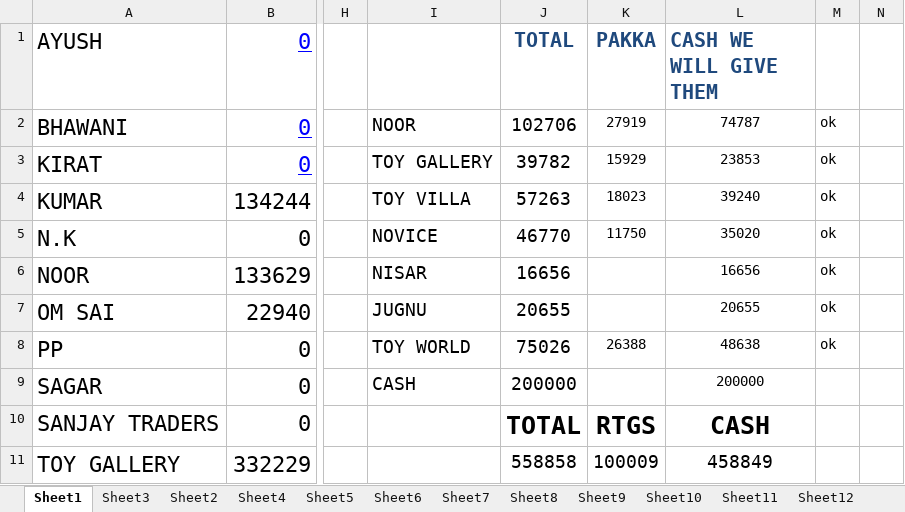
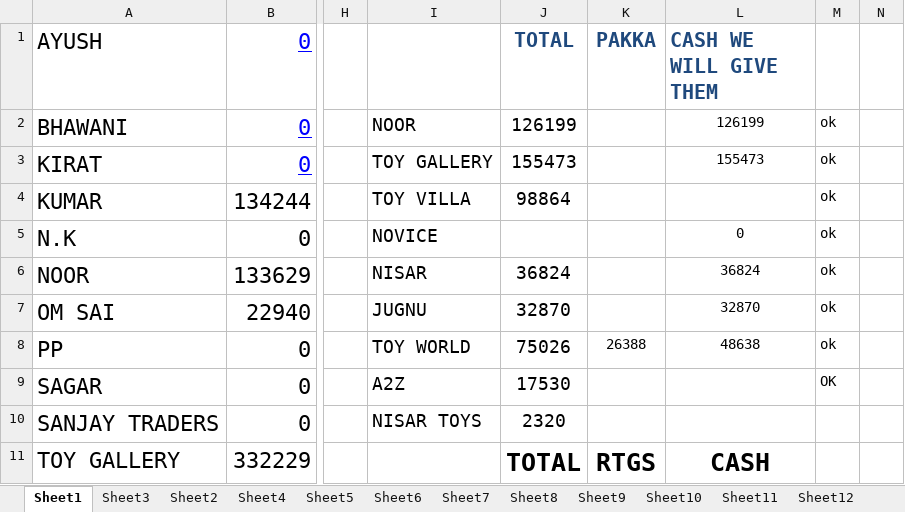
Before and after one commit to hunksammy/2084377289testbysam, an Excel workbook: IMPORTANT/main.xlsx, sheet Sheet1, drawn as a sheet; only a part is shown, gaps mark what is left out; values as stored, in another font and other column widths than the file's, no borders; conditional formats not drawn; the diff covers the shown part only; the diff names each change by its address in the sheet, - before the commit and + after, or states it on an @@ line.

```diff
--- a/IMPORTANT/main.xlsx (sheet Sheet1)
+++ b/IMPORTANT/main.xlsx (sheet Sheet1)
-J2 (TOTAL): 102706
+J2 (TOTAL): 126199
-K2 (PAKKA): 27919
+K2 (PAKKA): (empty)
-L2 (CASH WE WILL GIVE THEM): 74787
+L2 (CASH WE WILL GIVE THEM): 126199
-J3 (TOTAL): 39782
+J3 (TOTAL): 155473
-K3 (PAKKA): 15929
+K3 (PAKKA): (empty)
-L3 (CASH WE WILL GIVE THEM): 23853
+L3 (CASH WE WILL GIVE THEM): 155473
-J4 (TOTAL): 57263
+J4 (TOTAL): 98864
-K4 (PAKKA): 18023
+K4 (PAKKA): (empty)
-L4 (CASH WE WILL GIVE THEM): 39240
+L4 (CASH WE WILL GIVE THEM): (empty)
-J5 (TOTAL): 46770
+J5 (TOTAL): (empty)
-K5 (PAKKA): 11750
+K5 (PAKKA): (empty)
-L5 (CASH WE WILL GIVE THEM): 35020
+L5 (CASH WE WILL GIVE THEM): 0
-J6 (TOTAL): 16656
+J6 (TOTAL): 36824
-L6 (CASH WE WILL GIVE THEM): 16656
+L6 (CASH WE WILL GIVE THEM): 36824
-J7 (TOTAL): 20655
+J7 (TOTAL): 32870
-L7 (CASH WE WILL GIVE THEM): 20655
+L7 (CASH WE WILL GIVE THEM): 32870
-I9: CASH
+I9: A2Z
-J9 (TOTAL): 200000
+J9 (TOTAL): 17530
-L9 (CASH WE WILL GIVE THEM): 200000
+L9 (CASH WE WILL GIVE THEM): (empty)
-M9: (empty)
+M9: OK
-I10: (empty)
+I10: NISAR TOYS
-J10 (TOTAL): TOTAL
+J10 (TOTAL): 2320
-J10 bold: on
+J10 bold: off, text size: smaller
-K10 (PAKKA): RTGS
+K10 (PAKKA): (empty)
-L10 (CASH WE WILL GIVE THEM): CASH
+L10 (CASH WE WILL GIVE THEM): (empty)
-J11 (TOTAL): 558858
+J11 (TOTAL): TOTAL
-J11:L11 bold: off
+J11:L11 bold: on, text size: larger
-K11 (PAKKA): 100009
+K11 (PAKKA): RTGS
-L11 (CASH WE WILL GIVE THEM): 458849
+L11 (CASH WE WILL GIVE THEM): CASH
```
Also changed, not shown: 14 edited cells elsewhere in this sheet, 9 other files.
